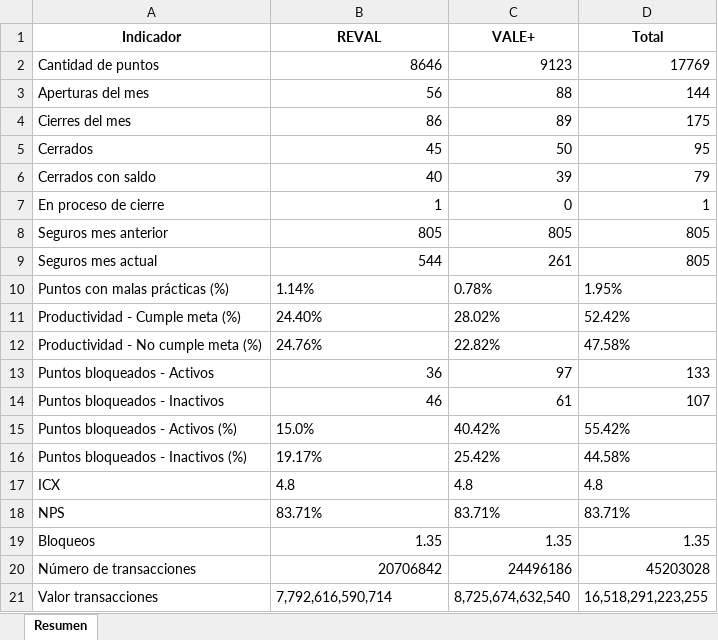
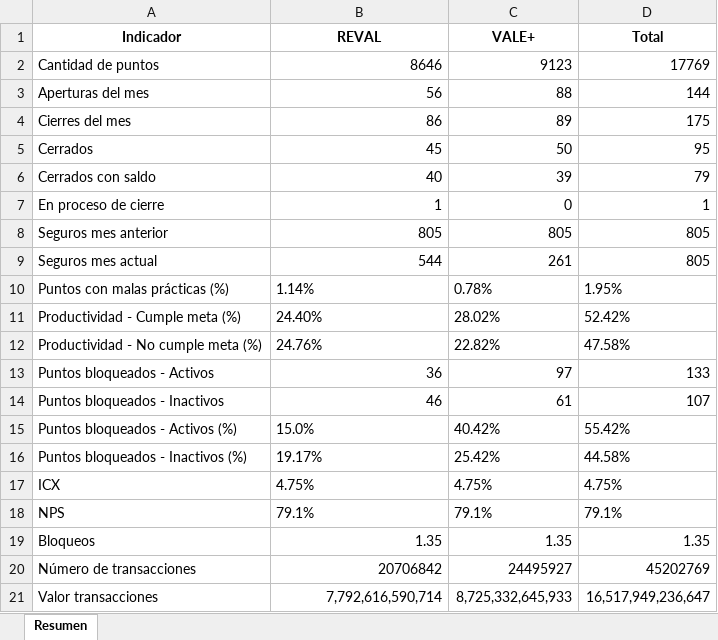
Before and after one commit to slenis01/projecto_dashboard, an Excel workbook: Resultado/informe_mensual_Octubre_2025.xlsx, sheet Resumen, drawn as a sheet; values as stored, in another font and other column widths than the file's, no borders; the diff names each change by its address in the sheet, - before the commit and + after, or states it on an @@ line.

Commit message:
actualizacion octubre

```diff
--- a/Resultado/informe_mensual_Octubre_2025.xlsx (sheet Resumen)
+++ b/Resultado/informe_mensual_Octubre_2025.xlsx (sheet Resumen)
-B17 (REVAL): 4.8
+B17 (REVAL): 4.75%
-C17 (VALE+): 4.8
+C17 (VALE+): 4.75%
-D17 (Total): 4.8
+D17 (Total): 4.75%
-B18 (REVAL): 83.71%
+B18 (REVAL): 79.1%
-C18 (VALE+): 83.71%
+C18 (VALE+): 79.1%
-D18 (Total): 83.71%
+D18 (Total): 79.1%
-C20 (VALE+): 24496186
+C20 (VALE+): 24495927
-D20 (Total): 45203028
+D20 (Total): 45202769
-B21 alignment: left
+B21 alignment: right
-C21 (VALE+): 8,725,674,632,540
+C21 (VALE+): 8,725,332,645,933
-D21 (Total): 16,518,291,223,255
+D21 (Total): 16,517,949,236,647
```
